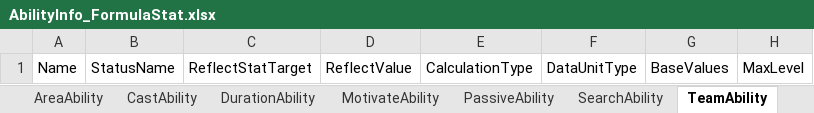
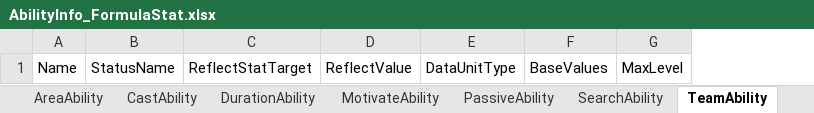
Before and after one commit to hoony5/Unity-BolierPlate-Codes, an Excel workbook: Assets/Scripts/1.Abilities/Effects/Resources/Documents/Ability/AbilityInfo_FormulaStat.xlsx, sheet TeamAbility, drawn as a sheet; values as stored, in another font and other column widths than the file's, no borders; the diff names each change by its address in the sheet, - before the commit and + after, or states it on an @@ line.

Commit message:
Complete : BattleBehaviour Load Document
Todo.
 1. Character Ability Load Document for monster
 2. Character Concept Documents
   Attributes,
   Numerics,
   Normal,
   Probability
 3. Monster Creator

 4. Fill Effect Document

```diff
--- a/Assets/Scripts/1.Abilities/Effects/Resources/Documents/Ability/AbilityInfo_FormulaStat.xlsx (sheet TeamAbility)
+++ b/Assets/Scripts/1.Abilities/Effects/Resources/Documents/Ability/AbilityInfo_FormulaStat.xlsx (sheet TeamAbility)
-column E, row 1: CalculationType
```
Also changed, not shown: sheet DurationAbility, sheet MotivateAbility, sheet PassiveAbility, sheet SearchAbility, sheet CastAbility, sheet AreaAbility, 47 other files.
